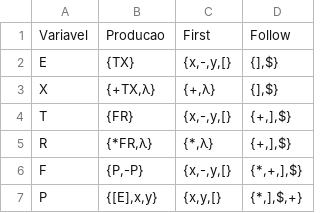
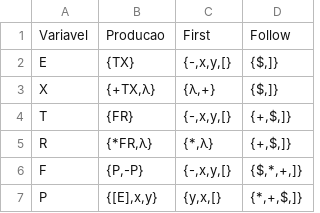
Before and after one commit to fabiobritoo/first-follow, a CSV file: lib/output/first_follow/input_g.csv, drawn as a sheet.

```diff
--- a/lib/output/first_follow/input_g.csv
+++ b/lib/output/first_follow/input_g.csv
@@ -1,7 +1,7 @@
 Variavel,Producao,First,Follow
-E,{TX},"{x,-,y,[}","{],$}"
-X,"{+TX,λ}","{+,λ}","{],$}"
-T,{FR},"{x,-,y,[}","{+,],$}"
-R,"{*FR,λ}","{*,λ}","{+,],$}"
-F,"{P,-P}","{x,-,y,[}","{*,+,],$}"
-P,"{[E],x,y}","{x,y,[}","{*,],$,+}"
+E,{TX},"{-,x,y,[}","{$,]}"
+X,"{+TX,λ}","{λ,+}","{$,]}"
+T,{FR},"{-,x,y,[}","{+,$,]}"
+R,"{*FR,λ}","{*,λ}","{+,$,]}"
+F,"{P,-P}","{-,x,y,[}","{$,*,+,]}"
+P,"{[E],x,y}","{y,x,[}","{*,+,$,]}"
```
Also changed, not shown: lib/output/first_follow/input_e.csv, lib/output/test_table/exemplo3.csv, 23 other files.
